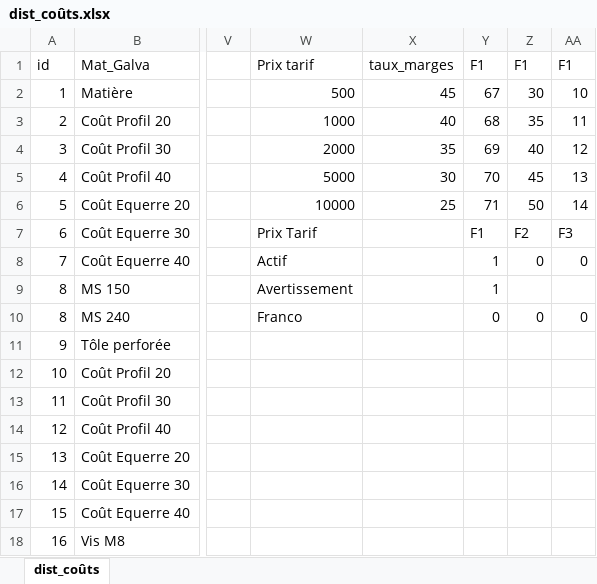
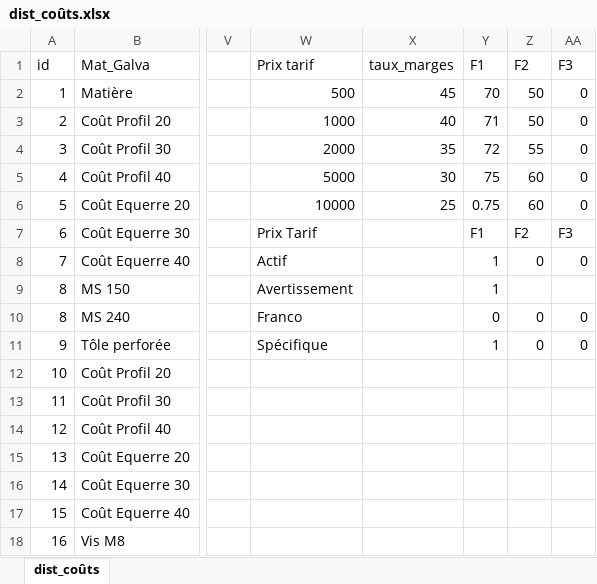
Before and after one commit to ductair/ductaironline, an Excel workbook: Remote/ug16/Données/04/dist_coûts.xlsx, sheet dist_coûts, drawn as a sheet; only a part is shown, gaps mark what is left out; values as stored, in another font and other column widths than the file's, no borders; the diff names each change by its address in the sheet, - before the commit and + after, or states it on an @@ line.

```diff
--- a/Remote/ug16/Données/04/dist_coûts.xlsx (sheet dist_coûts)
+++ b/Remote/ug16/Données/04/dist_coûts.xlsx (sheet dist_coûts)
-Z1: F1
+Z1: F2
-AA1: F1
+AA1: F3
-Y2 (F1): 67
+Y2 (F1): 70
-Z2 (F2): 30
+Z2 (F2): 50
-AA2 (F3): 10
+AA2 (F3): 0
-Y3 (F1): 68
+Y3 (F1): 71
-Z3 (F2): 35
+Z3 (F2): 50
-AA3 (F3): 11
+AA3 (F3): 0
-Y4 (F1): 69
+Y4 (F1): 72
-Z4 (F2): 40
+Z4 (F2): 55
-AA4 (F3): 12
+AA4 (F3): 0
-Y5 (F1): 70
+Y5 (F1): 75
-Z5 (F2): 45
+Z5 (F2): 60
-AA5 (F3): 13
+AA5 (F3): 0
-Y6 (F1): 71
+Y6 (F1): 0.75
-Z6 (F2): 50
+Z6 (F2): 60
-AA6 (F3): 14
+AA6 (F3): 0
-W11 (Prix tarif): (empty)
+W11 (Prix tarif): Spécifique
-Y11 (F1): (empty)
+Y11 (F1): 1
-Z11 (F2): (empty)
+Z11 (F2): 0
-AA11 (F3): (empty)
+AA11 (F3): 0
```
Also changed, not shown: Remote/ug16/Données/04/dist_fret.xlsx, 11 other files.
